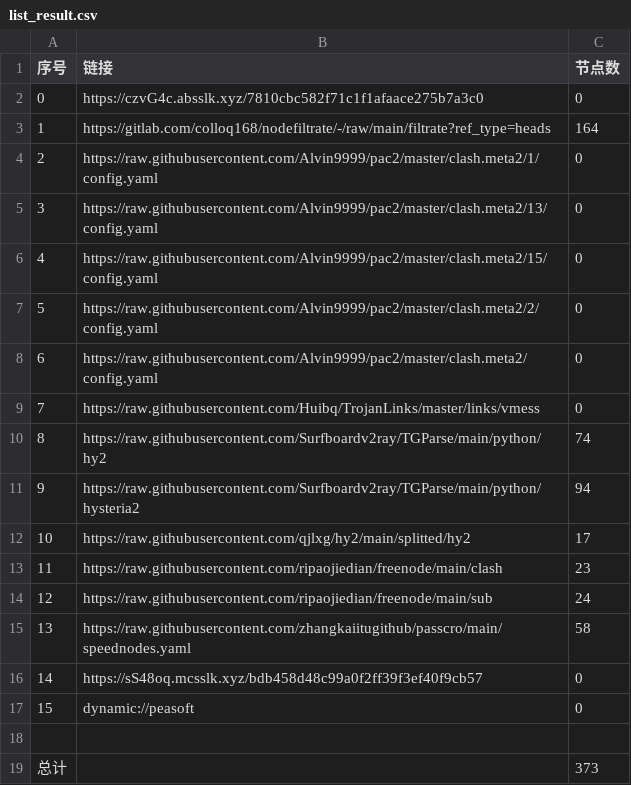
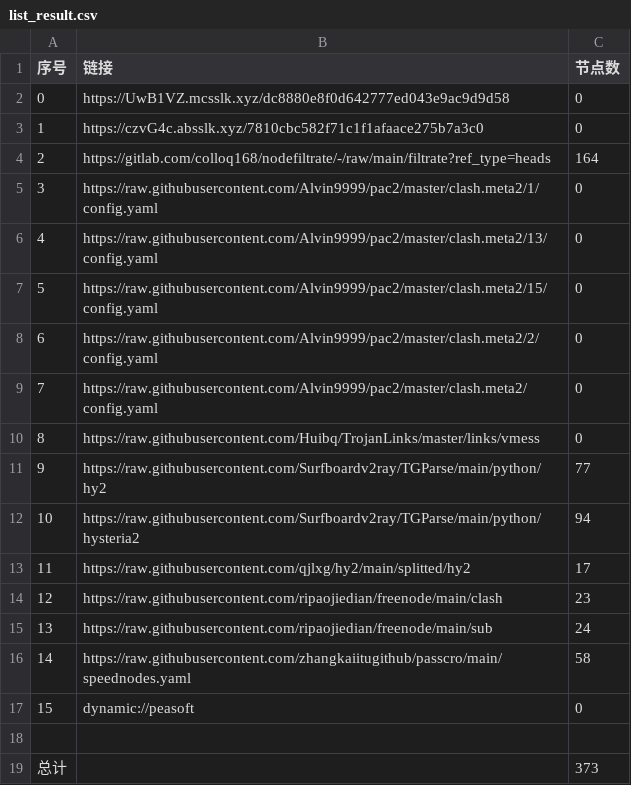
Before and after one commit to suanxidanian/AutoMergePublicNodes, a CSV file: list_result.csv, drawn as a sheet; removed rows and columns are numbered as before the commit, all else as after; the diff names each change by its address in the sheet, - before the commit and + after, or states it on an @@ line.

```diff
--- a/list_result.csv
+++ b/list_result.csv
+row 2: 0 | https://UwB1VZ.mcsslk.xyz/dc8880e8f0d642777ed043e9ac9d9d58 | 0
@@ column A (序号) renumbered between rows 3 and 16 @@
-C11 (节点数): 74
+C11 (节点数): 77
-row 16: 14 | https://sS48oq.mcsslk.xyz/bdb458d48c99a0f2ff39f3ef40f9cb57 | 0
```
Also changed, not shown: 26 other files.
